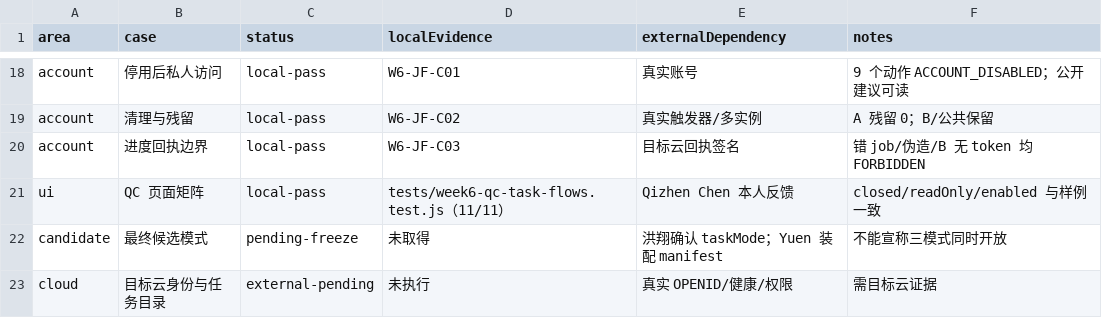
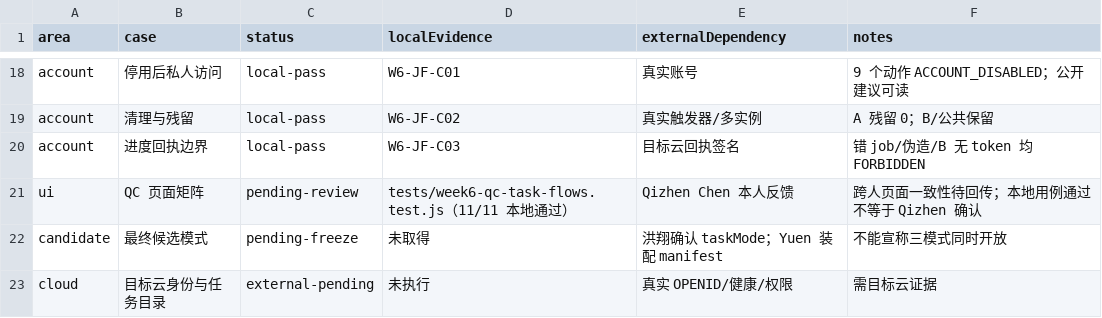
Before and after one commit to HX-Jan/MoodSky, a CSV file: docs/alpha-sprint/jf/c4/final-task-account.csv, drawn as a sheet; only a part is shown, gaps mark what is left out.

Commit message:
docs(alpha): 按独立审查修正 C4 待审状态与 SHA 证据

```diff
--- a/docs/alpha-sprint/jf/c4/final-task-account.csv
+++ b/docs/alpha-sprint/jf/c4/final-task-account.csv
@@ -20,3 +20,3 @@ account,清理与残留,local-pass,W6-JF-C02,真实触发器/多实例,A 残留
 account,进度回执边界,local-pass,W6-JF-C03,目标云回执签名,错 job/伪造/B 无 token 均 FORBIDDEN
-ui,QC 页面矩阵,local-pass,tests/week6-qc-task-flows.test.js（11/11）,Qizhen Chen 本人反馈,closed/readOnly/enabled 与样例一致
+ui,QC 页面矩阵,pending-review,tests/week6-qc-task-flows.test.js（11/11 本地通过）,Qizhen Chen 本人反馈,跨人页面一致性待回传；本地用例通过不等于 Qizhen 确认
 candidate,最终候选模式,pending-freeze,未取得,洪翔确认 taskMode；Yuen 装配 manifest,不能宣称三模式同时开放
```
Also changed, not shown: 4 other files.
